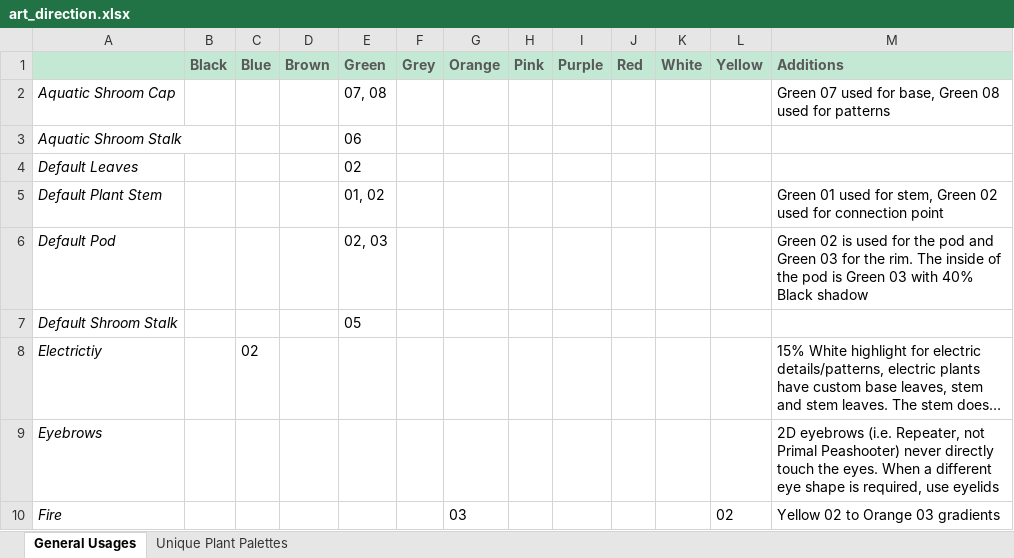
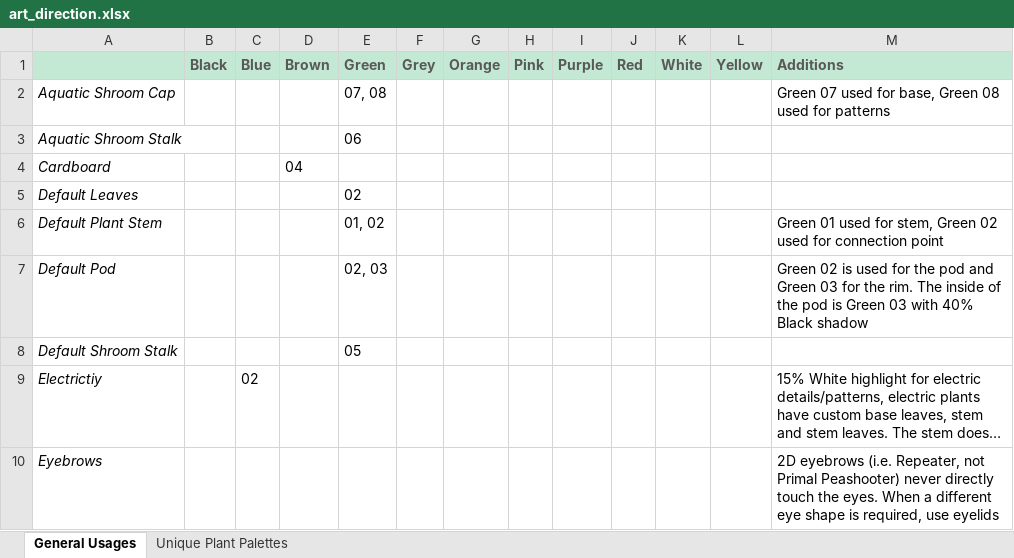
Before and after one commit to L-PT-1463/pvz_rogue_garden_wiki, an Excel workbook: art/art_direction.xlsx, sheet General Usages, drawn as a sheet; only a part is shown; the shorter side is filled out with more unchanged rows; long unchanged cells end in …; values as stored, in another font and other column widths than the file's, no borders; the diff names each change by its address in the sheet, - before the commit and + after, or states it on an @@ line.

Commit message:
Added - Cardboard plant art

```diff
--- a/art/art_direction.xlsx (sheet General Usages)
+++ b/art/art_direction.xlsx (sheet General Usages)
+row 4: Cardboard |  |  | 04
```
Also changed, not shown: 32 other files.
